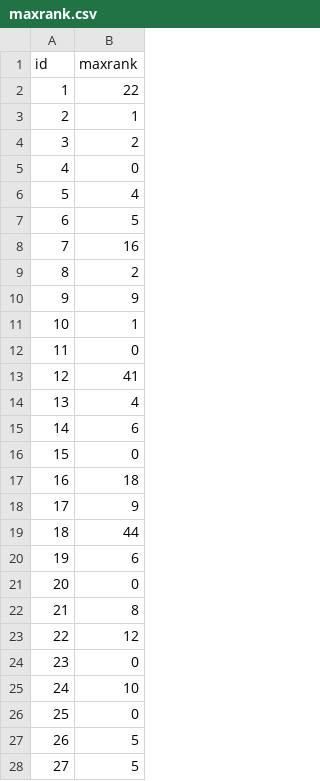
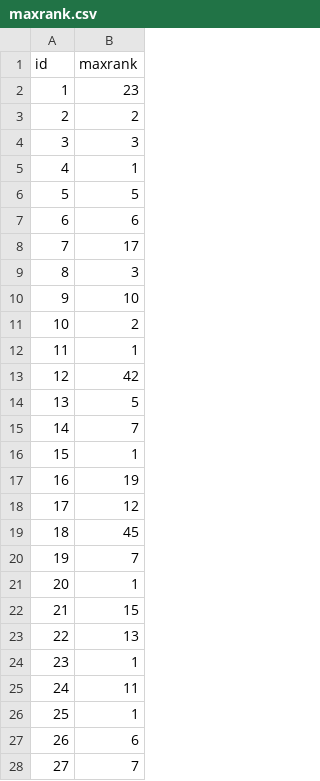
Before and after one commit to Le0nida/maxrank_py, a CSV file: examples/Test3D50/maxrank.csv, drawn as a sheet; only a part is shown; the diff covers the shown part only.

```diff
--- a/examples/Test3D50/maxrank.csv
+++ b/examples/Test3D50/maxrank.csv
@@ -1,28 +1,28 @@
 id,maxrank
-1,22
-2,1
-3,2
-4,0
-5,4
-6,5
-7,16
-8,2
-9,9
-10,1
-11,0
-12,41
-13,4
-14,6
-15,0
-16,18
-17,9
-18,44
-19,6
-20,0
-21,8
-22,12
-23,0
-24,10
-25,0
-26,5
-27,5
+1,23
+2,2
+3,3
+4,1
+5,5
+6,6
+7,17
+8,3
+9,10
+10,2
+11,1
+12,42
+13,5
+14,7
+15,1
+16,19
+17,12
+18,45
+19,7
+20,1
+21,15
+22,13
+23,1
+24,11
+25,1
+26,6
+27,7
```
Also changed, not shown: 23 edited cells elsewhere in this file, 3 other files.
